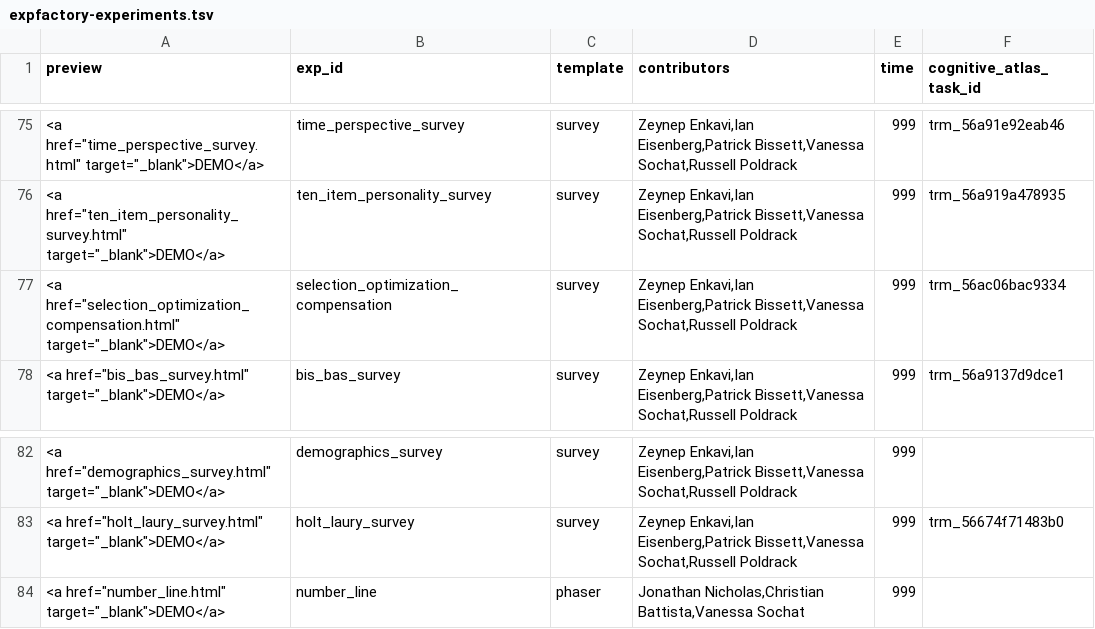
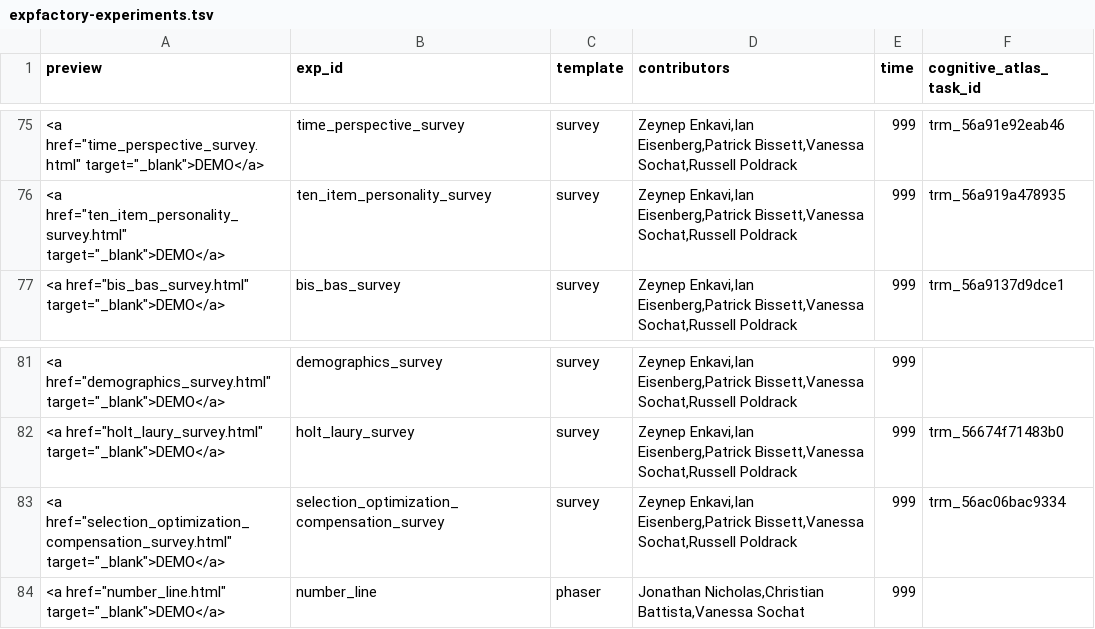
Before and after one commit to expfactory/v1, a TSV file: data/expfactory-experiments.tsv, drawn as a sheet; only a part is shown, gaps mark what is left out.

Commit message:
adding buttons to table view to select experiments, games, surveys to close #13

```diff
--- a/data/expfactory-experiments.tsv
+++ b/data/expfactory-experiments.tsv
@@ -76,3 +76,2 @@ preview	exp_id	template	contributors	time	cognitive_atlas_task_id
 "<a href=""ten_item_personality_survey.html"" target=""_blank"">DEMO</a>"	ten_item_personality_survey	survey	Zeynep Enkavi,Ian Eisenberg,Patrick Bissett,Vanessa Sochat,Russell Poldrack	999	trm_56a919a478935
-"<a href=""selection_optimization_compensation.html"" target=""_blank"">DEMO</a>"	selection_optimization_compensation	survey	Zeynep Enkavi,Ian Eisenberg,Patrick Bissett,Vanessa Sochat,Russell Poldrack	999	trm_56ac06bac9334
 "<a href=""bis_bas_survey.html"" target=""_blank"">DEMO</a>"	bis_bas_survey	survey	Zeynep Enkavi,Ian Eisenberg,Patrick Bissett,Vanessa Sochat,Russell Poldrack	999	trm_56a9137d9dce1
@@ -83,2 +82,3 @@ preview	exp_id	template	contributors	time	cognitive_atlas_task_id
 "<a href=""holt_laury_survey.html"" target=""_blank"">DEMO</a>"	holt_laury_survey	survey	Zeynep Enkavi,Ian Eisenberg,Patrick Bissett,Vanessa Sochat,Russell Poldrack	999	trm_56674f71483b0
+"<a href=""selection_optimization_compensation_survey.html"" target=""_blank"">DEMO</a>"	selection_optimization_compensation_survey	survey	Zeynep Enkavi,Ian Eisenberg,Patrick Bissett,Vanessa Sochat,Russell Poldrack	999	trm_56ac06bac9334
 "<a href=""number_line.html"" target=""_blank"">DEMO</a>"	number_line	phaser	Jonathan Nicholas,Christian Battista,Vanessa Sochat	999	
```
Also changed, not shown: 57 other files.
